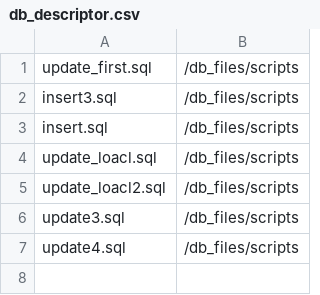
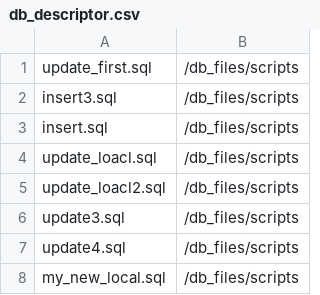
Before and after one commit to sbslearn/website, a CSV file: initializr/db_descriptor.csv, drawn as a sheet; the diff names each change by its address in the sheet, - before the commit and + after, or states it on an @@ line.

Commit message:
my_new_local script added

```diff
--- a/initializr/db_descriptor.csv
+++ b/initializr/db_descriptor.csv
+row 8: my_new_local.sql | /db_files/scripts
```
